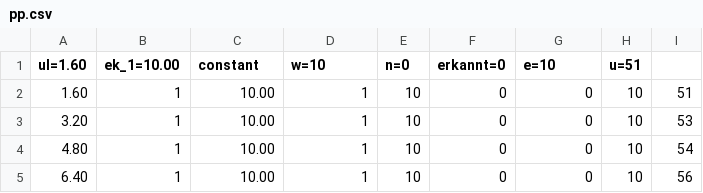
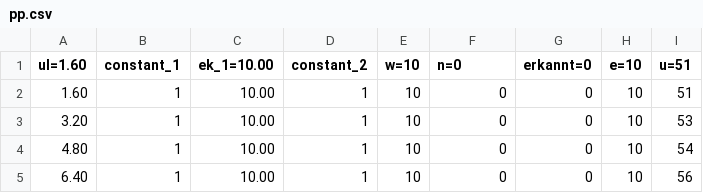
Before and after one commit to glenn-kessler/Informationssysteme, a CSV file: pp.csv, drawn as a sheet; only a part is shown.

Commit message:
Update pp.csv

```diff
--- a/pp.csv
+++ b/pp.csv
@@ -1,2 +1,2 @@
-uI=1.60,ek_1=10.00,constant,w=10,n=0,erkannt=0,e=10,u=51
+uI=1.60,constant_1,ek_1=10.00,constant_2,w=10,n=0,erkannt=0,e=10,u=51
 1.60,1,10.00,1,10,0,0,10,51
```
